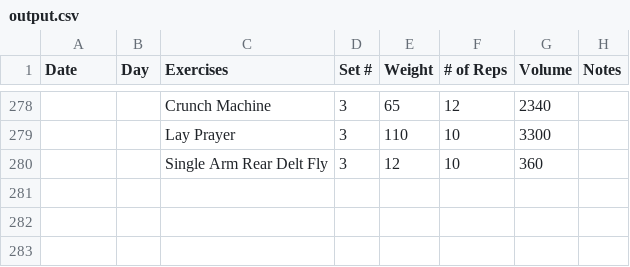
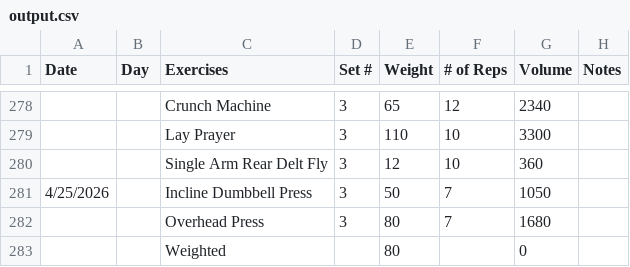
Before and after one commit to Streetlight321/pull_gym_data, a CSV file: output.csv, drawn as a sheet; only a part is shown, gaps mark what is left out.

```diff
--- a/output.csv
+++ b/output.csv
@@ -280 +280,4 @@ Date,Day,Exercises,Set #,Weight,# of Reps,Volume,Notes
 ,,Single Arm Rear Delt Fly,3,12,10,360,
+4/25/2026,,Incline Dumbbell Press ,3,50,7,1050,
+,,Overhead Press,3,80,7,1680,
+,,Weighted ,,80,,0,
```
